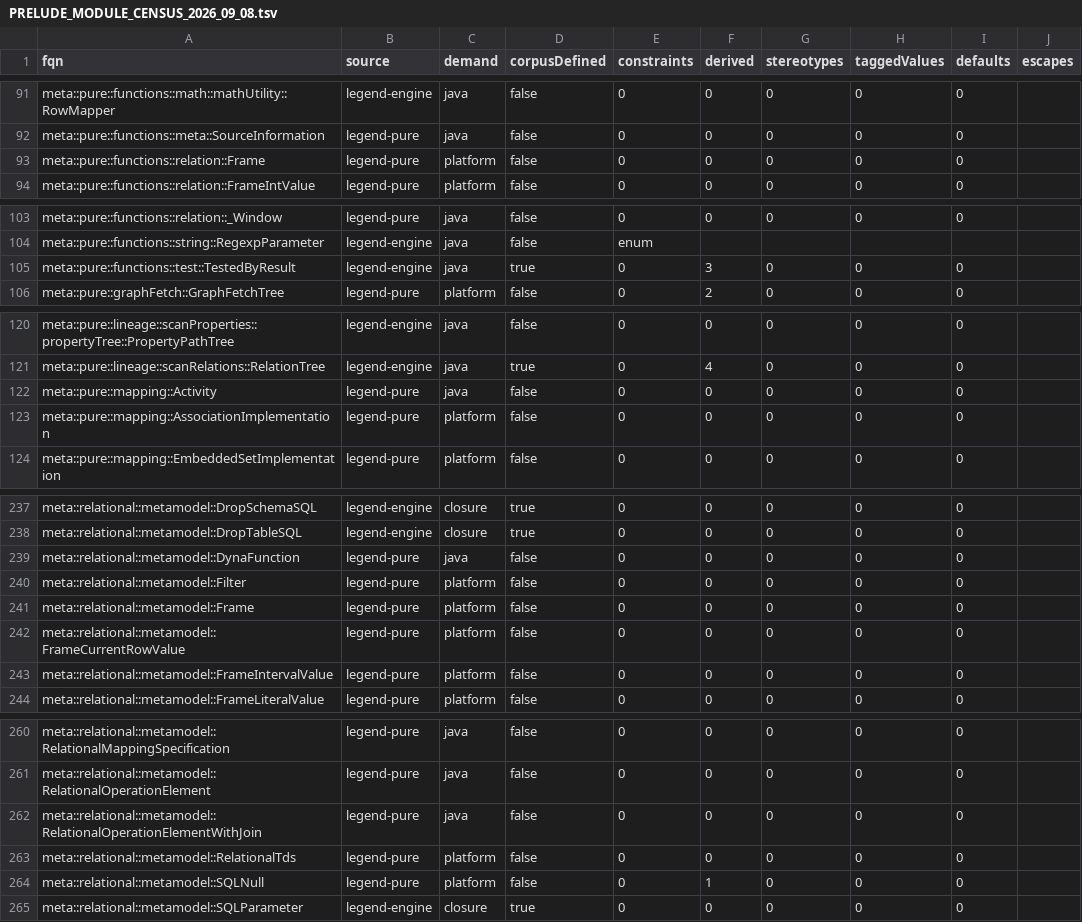
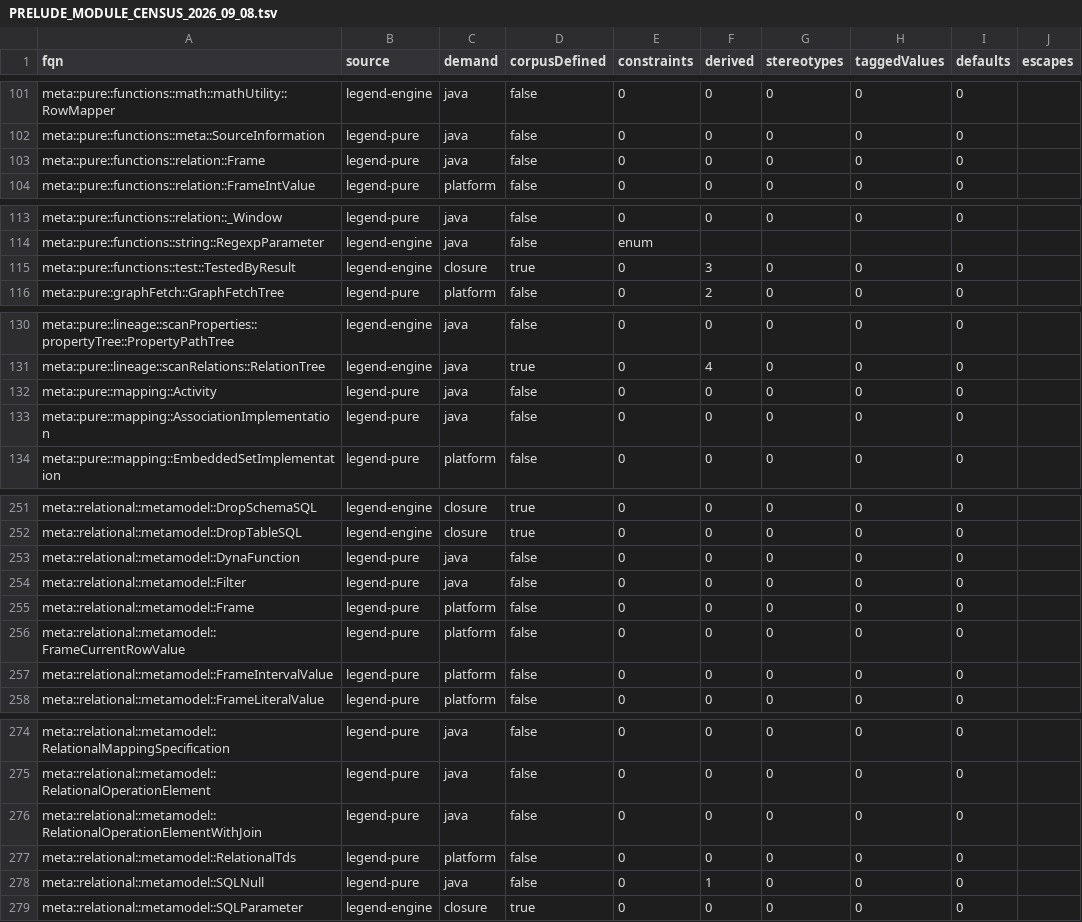
Before and after one commit to kevin-m-knight-gs/legend-lite, a TSV file: docs/PRELUDE_MODULE_CENSUS_2026_09_08.tsv, drawn as a sheet; only a part is shown, gaps mark what is left out; addresses are those after the commit; the diff covers the shown part only; the diff names each change by its address in the sheet, - before the commit and + after, or states it on an @@ line.

```diff
--- a/docs/PRELUDE_MODULE_CENSUS_2026_09_08.tsv
+++ b/docs/PRELUDE_MODULE_CENSUS_2026_09_08.tsv
-C103 (demand): platform
+C103 (demand): java
-C115 (demand): java
+C115 (demand): closure
-C133 (demand): platform
+C133 (demand): java
-C254 (demand): platform
+C254 (demand): java
-C278 (demand): platform
+C278 (demand): java
```
Also changed, not shown: 16 added rows and 10 edited cells elsewhere in this file, 6 other files.
